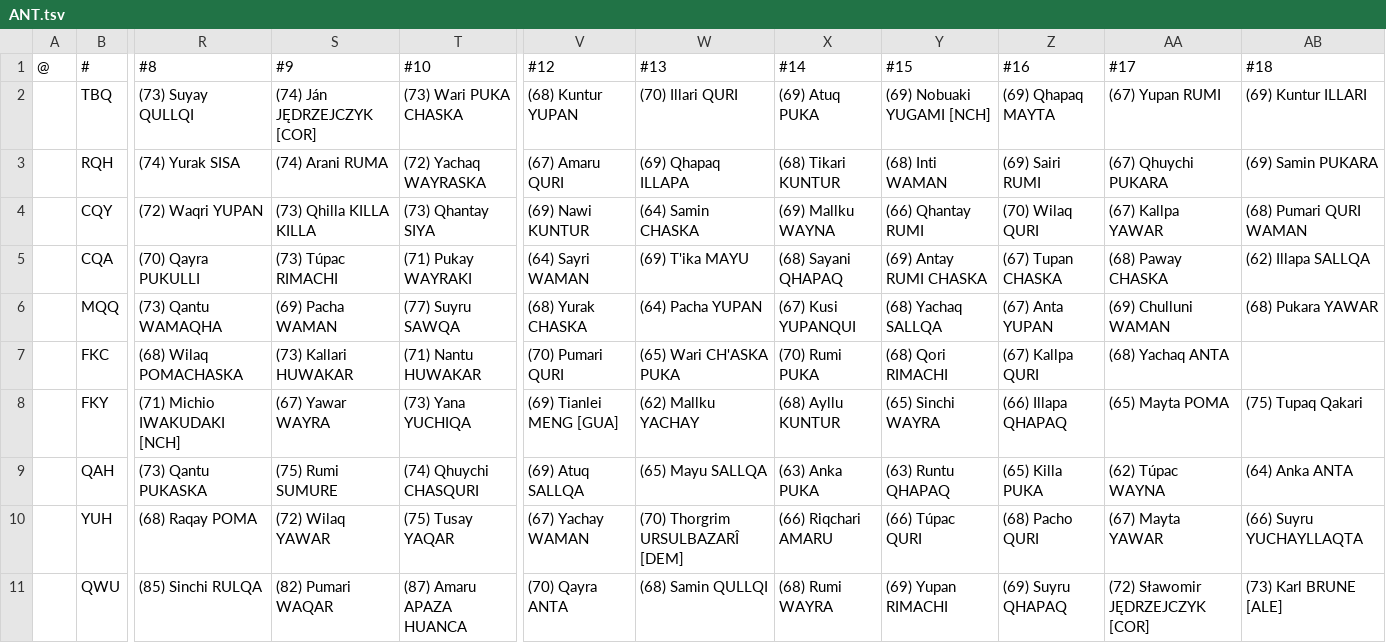
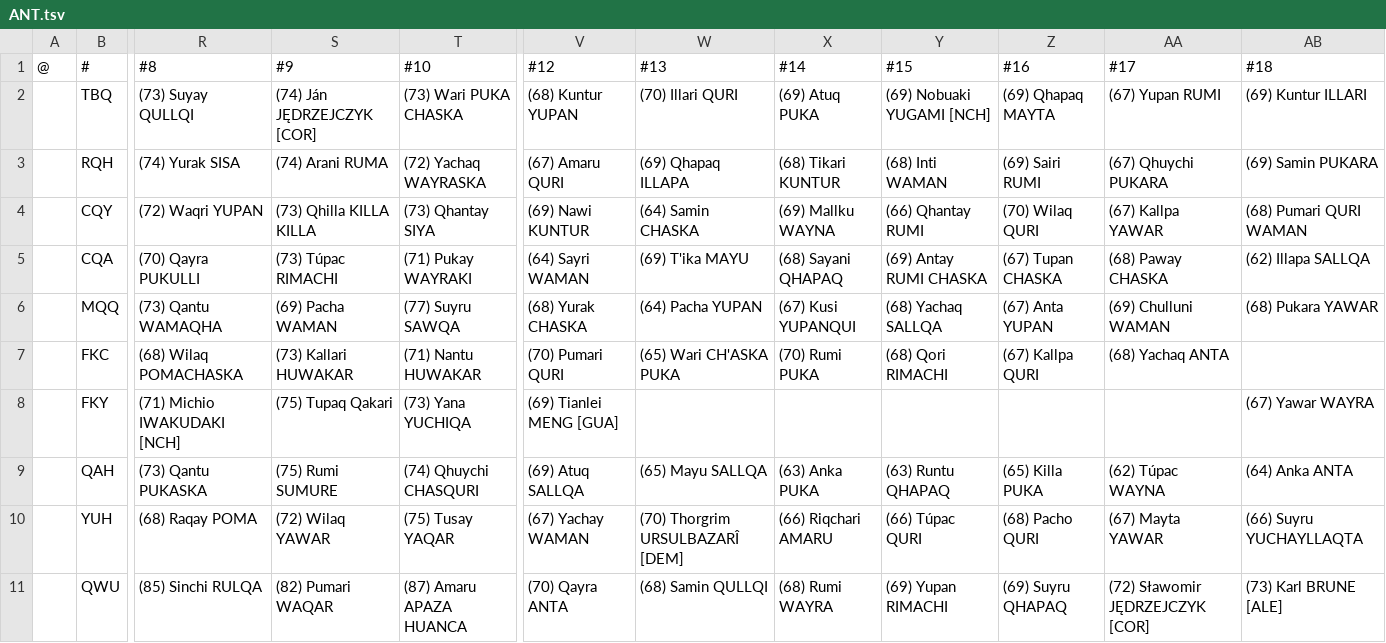
Before and after one commit to auroruse/avium-football-engine, a TSV file: src/presets/ANT.tsv, drawn as a sheet; only a part is shown, gaps mark what is left out; the diff names each change by its address in the sheet, - before the commit and + after, or states it on an @@ line.

```diff
--- a/src/presets/ANT.tsv
+++ b/src/presets/ANT.tsv
-S8 (#9): (67) Yawar WAYRA
+S8 (#9): (75) Tupaq Qakari
-W8 (#13): (62) Mallku YACHAY
+W8 (#13): (empty)
-X8 (#14): (68) Ayllu KUNTUR
+X8 (#14): (empty)
-Y8 (#15): (65) Sinchi WAYRA
+Y8 (#15): (empty)
-Z8 (#16): (66) Illapa QHAPAQ
+Z8 (#16): (empty)
-AA8 (#17): (65) Mayta POMA
+AA8 (#17): (empty)
-AB8 (#18): (75) Tupaq Qakari
+AB8 (#18): (67) Yawar WAYRA
```
Also changed, not shown: public/avium/pstats/trades.tsv, 2 other files.
